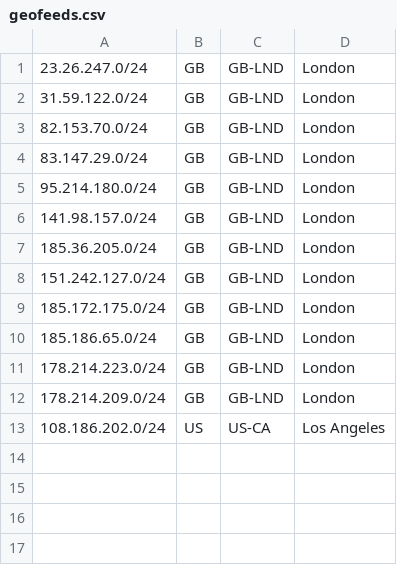
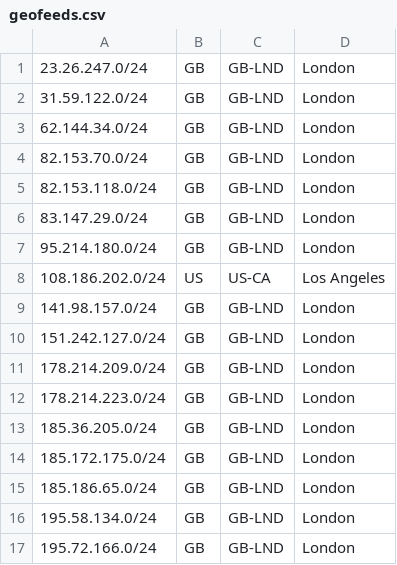
Before and after one commit to PolyAnthi/eugh-geofeed, a CSV file: geofeeds.csv, drawn as a sheet.

Commit message:
Update geofeeds.csv

```diff
--- a/geofeeds.csv
+++ b/geofeeds.csv
@@ -2,12 +2,16 @@
 31.59.122.0/24,GB,GB-LND,London,
+62.144.34.0/24,GB,GB-LND,London,
 82.153.70.0/24,GB,GB-LND,London,
+82.153.118.0/24,GB,GB-LND,London,
 83.147.29.0/24,GB,GB-LND,London,
 95.214.180.0/24,GB,GB-LND,London,
+108.186.202.0/24,US,US-CA,Los Angeles,
 141.98.157.0/24,GB,GB-LND,London,
+151.242.127.0/24,GB,GB-LND,London,
+178.214.209.0/24,GB,GB-LND,London,
+178.214.223.0/24,GB,GB-LND,London,
 185.36.205.0/24,GB,GB-LND,London,
-151.242.127.0/24,GB,GB-LND,London,
 185.172.175.0/24,GB,GB-LND,London,
 185.186.65.0/24,GB,GB-LND,London,
-178.214.223.0/24,GB,GB-LND,London,
-178.214.209.0/24,GB,GB-LND,London,
-108.186.202.0/24,US,US-CA,Los Angeles,
+195.58.134.0/24,GB,GB-LND,London,
+195.72.166.0/24,GB,GB-LND,London,
```
